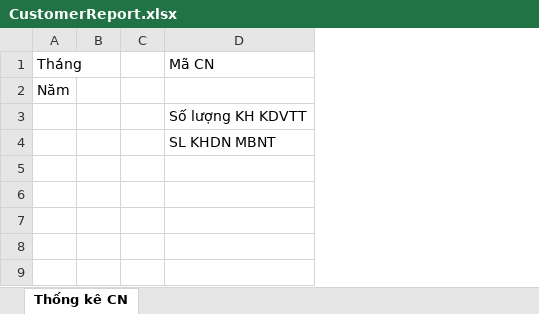
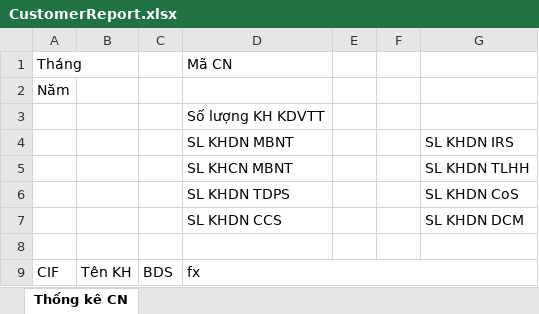
Before and after one commit to HongBangChu/trerep, an Excel workbook: trerep/wwwroot/CustomerReport.xlsx, sheet Thống kê CN, drawn as a sheet; values as stored, in another font and other column widths than the file's, no borders; removed rows and columns are numbered as before the commit, all else as after; the diff names each change by its address in the sheet, - before the commit and + after, or states it on an @@ line.

```diff
--- a/trerep/wwwroot/CustomerReport.xlsx (sheet Thống kê CN)
+++ b/trerep/wwwroot/CustomerReport.xlsx (sheet Thống kê CN)
-column B, empty
-column C, empty
+column B, empty
+column C, empty
+column E, empty
+column F, empty
+column G, row 4: SL KHDN IRS
+row 5:  |  |  | SL KHCN MBNT |  |  | SL KHDN TLHH
+row 6:  |  |  | SL KHDN TDPS |  |  | SL KHDN CoS
+row 7:  |  |  | SL KHDN CCS |  |  | SL KHDN DCM
+row 8: (empty)
+row 9: CIF | Tên KH | BDS | fx
```
Also changed, not shown: 5 other files.
